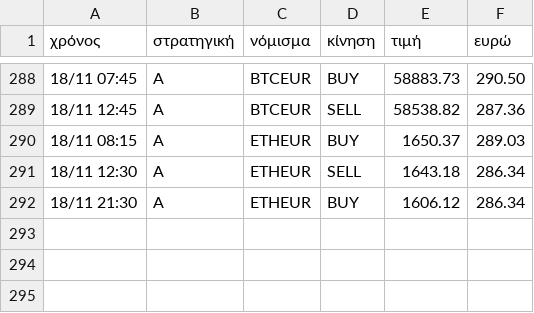
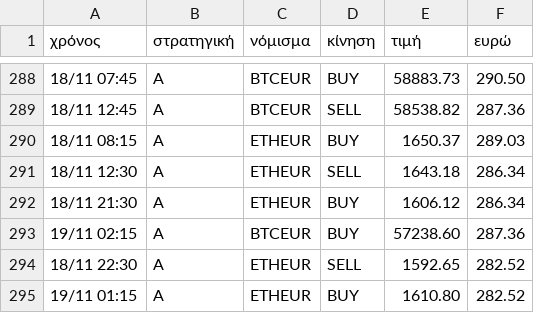
Before and after one commit to keepgoin81/paper-bot, a CSV file: paper_trades.csv, drawn as a sheet; only a part is shown, gaps mark what is left out; the diff names each change by its address in the sheet, - before the commit and + after, or states it on an @@ line.

Commit message:
paper run 2026-11-19_01:31

```diff
--- a/paper_trades.csv
+++ b/paper_trades.csv
+row 293: 19/11 02:15 | A | BTCEUR | BUY | 57238.60 | 287.36
+row 294: 18/11 22:30 | A | ETHEUR | SELL | 1592.65 | 282.52
+row 295: 19/11 01:15 | A | ETHEUR | BUY | 1610.80 | 282.52
```
Also changed, not shown: paper_equity.csv, 3 other files.
